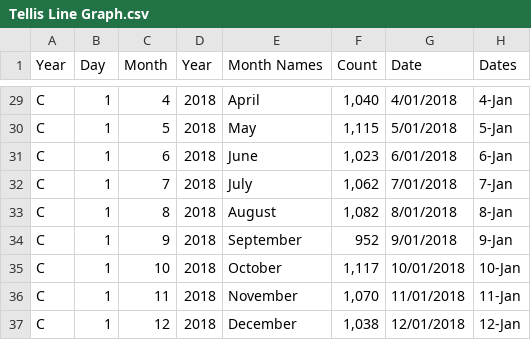
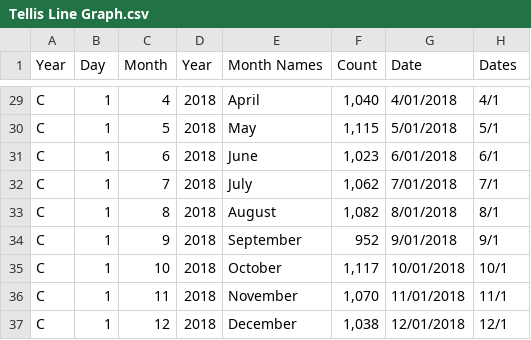
Before and after one commit to imiirasolii/Assignment_2, a CSV file: data/Tellis Line Graph.csv, drawn as a sheet; only a part is shown, gaps mark what is left out; the diff covers the shown part only; the diff names each change by its address in the sheet, - before the commit and + after, or states it on an @@ line.

```diff
--- a/data/Tellis Line Graph.csv
+++ b/data/Tellis Line Graph.csv
-H29 (Dates): 4-Jan
+H29 (Dates): 4/1
-H30 (Dates): 5-Jan
+H30 (Dates): 5/1
-H31 (Dates): 6-Jan
+H31 (Dates): 6/1
-H32 (Dates): 7-Jan
+H32 (Dates): 7/1
-H33 (Dates): 8-Jan
+H33 (Dates): 8/1
-H34 (Dates): 9-Jan
+H34 (Dates): 9/1
-H35 (Dates): 10-Jan
+H35 (Dates): 10/1
-H36 (Dates): 11-Jan
+H36 (Dates): 11/1
-H37 (Dates): 12-Jan
+H37 (Dates): 12/1
```
Also changed, not shown: 27 edited cells elsewhere in this file.
